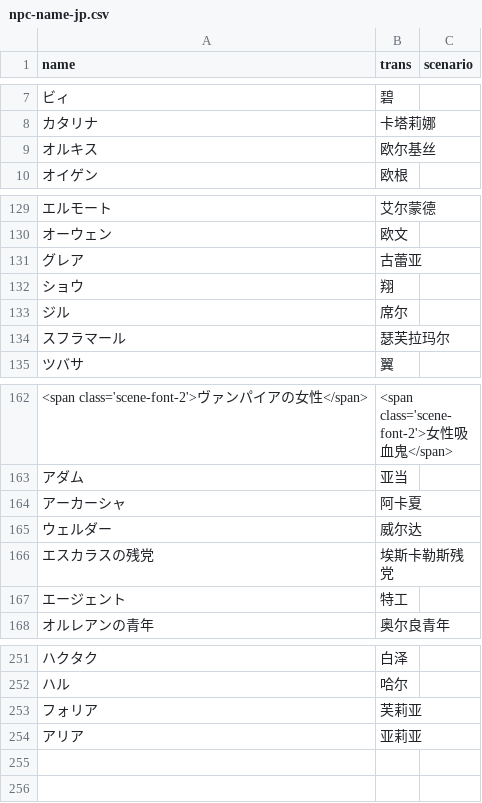
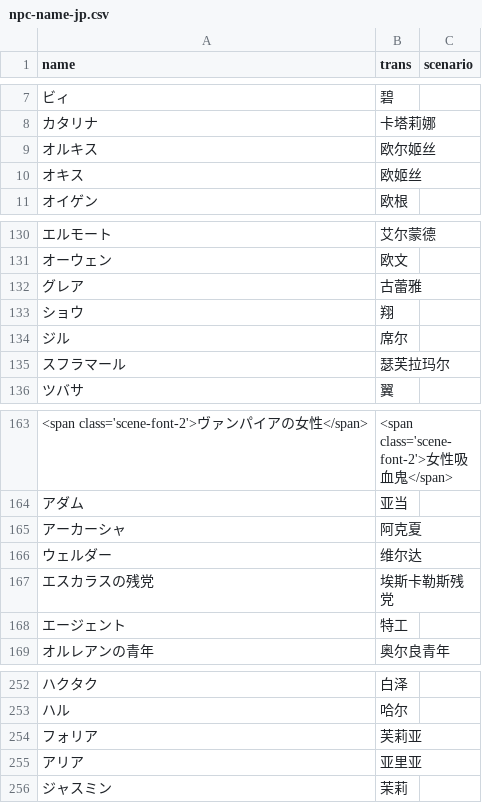
Before and after one commit to sithferia/BLHXFY, a CSV file: blhxfy/data/npc-name-jp.csv, drawn as a sheet; only a part is shown, gaps mark what is left out.

```diff
--- a/blhxfy/data/npc-name-jp.csv
+++ b/blhxfy/data/npc-name-jp.csv
@@ -8,3 +8,4 @@ name,trans,scenario
 カタリナ,卡塔莉娜,
-オルキス,欧尔基丝,
+オルキス,欧尔姬丝,
+オキス,欧姬丝,
 オイゲン,欧根,
@@ -130,3 +131,3 @@ name,trans,scenario
 オーウェン,欧文,
-グレア,古蕾亚,
+グレア,古蕾雅,
 ショウ,翔,
@@ -163,4 +164,4 @@ name,trans,scenario
 アダム,亚当,
-アーカーシャ,阿卡夏,
-ウェルダー,威尔达,
+アーカーシャ,阿克夏,
+ウェルダー,维尔达,
 エスカラスの残党,埃斯卡勒斯残党,
@@ -253,2 +254,3 @@ name,trans,scenario
 フォリア,芙莉亚
-アリア,亚莉亚
+アリア,亚里亚
+ジャスミン,茉莉
```
Also changed, not shown: blhxfy/data/scenario/活动剧情/俺達のレンジャーサイン！/scene_evt170630_cp6_q1_s10.csv, blhxfy/data/scenario/角色剧情/火-古蕾雅-SSR/scene_chr399_q2_s10.csv, 7 other files.
